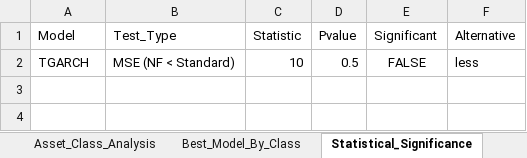
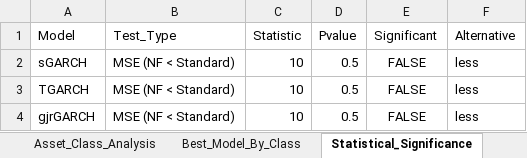
Before and after one commit to AbdullahHassan176/NFGARCH, an Excel workbook: results/consolidated/Final_Dashboard.xlsx, sheet Statistical_Significance, drawn as a sheet; values as stored, in another font and other column widths than the file's, no borders; the diff names each change by its address in the sheet, - before the commit and + after, or states it on an @@ line.

```diff
--- a/results/consolidated/Final_Dashboard.xlsx (sheet Statistical_Significance)
+++ b/results/consolidated/Final_Dashboard.xlsx (sheet Statistical_Significance)
+row 2: sGARCH | MSE (NF < Standard) | 10 | 0.5 | FALSE | less
+row 4: gjrGARCH | MSE (NF < Standard) | 10 | 0.5 | FALSE | less
```
Also changed, not shown: sheet Detailed_TS_CV_Results, sheet Detailed_Chrono_Results, sheet Asset_Analysis, sheet Model_Comparison, sheet Asset_Class_Analysis, sheet Performance_Chrono, 2 more sheets, other sheet tabs, results/consolidated/NF_GARCH_Results_manual.xlsx, results/consolidated/NF_vs_Standard_GARCH_Comparison.xlsx, 21 other files.
